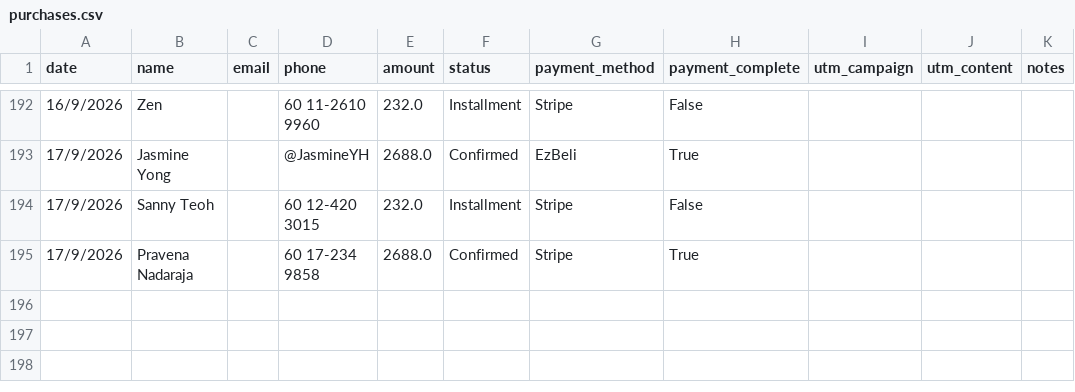
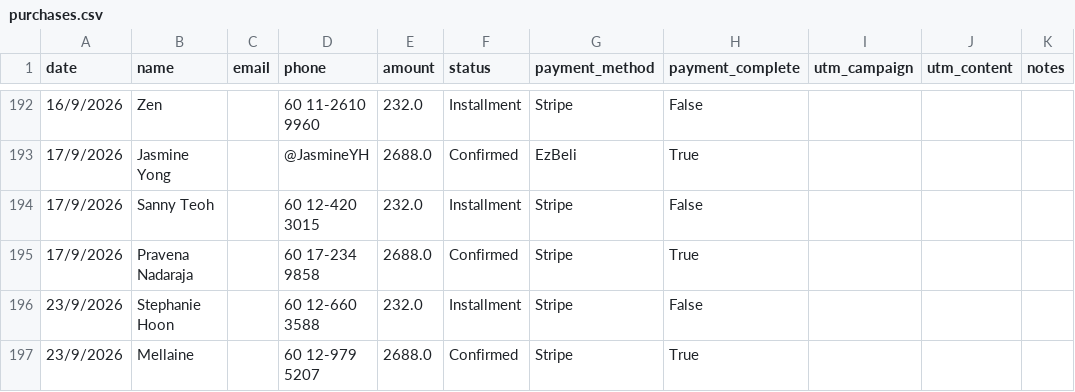
Before and after one commit to Sornphert/Movexercise8-analytics, a CSV file: data/purchases.csv, drawn as a sheet; only a part is shown, gaps mark what is left out; the diff names each change by its address in the sheet, - before the commit and + after, or states it on an @@ line.

```diff
--- a/data/purchases.csv
+++ b/data/purchases.csv
+row 196: 23/9/2026 | Stephanie Hoon |  | 60 12-660 3588 | 232.0 | Installment | Stripe | False
+row 197: 23/9/2026 | Mellaine |  | 60 12-979 5207 | 2688.0 | Confirmed | Stripe | True
```
Also changed, not shown: 2 other files.
